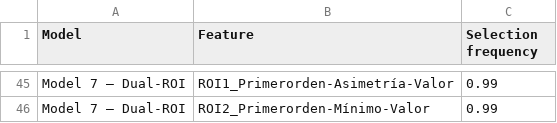
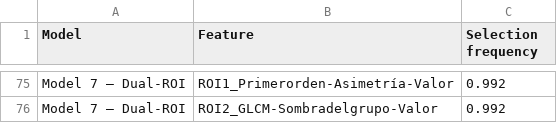
Before and after one commit to pepefcp/dual-roi-muscle-radiomics, a CSV file: results/tables/Suppl_Table_R2c_selection_frequency.csv, drawn as a sheet; only a part is shown, gaps mark what is left out; addresses are those after the commit; the diff covers the shown part only; the diff names each change by its address in the sheet, - before the commit and + after, or states it on an @@ line.

Commit message:
Update Suppl_Table_R2c_selection_frequency.csv

```diff
--- a/results/tables/Suppl_Table_R2c_selection_frequency.csv
+++ b/results/tables/Suppl_Table_R2c_selection_frequency.csv
-C75:C76 (Selection frequency): 0.99
+C75:C76 (Selection frequency): 0.992
-B76 (Feature): ROI2_Primerorden-Mínimo-Valor
+B76 (Feature): ROI2_GLCM-Sombradelgrupo-Valor
```
Also changed, not shown: 36 added rows, 6 removed rows and 25 edited cells elsewhere in this file.
